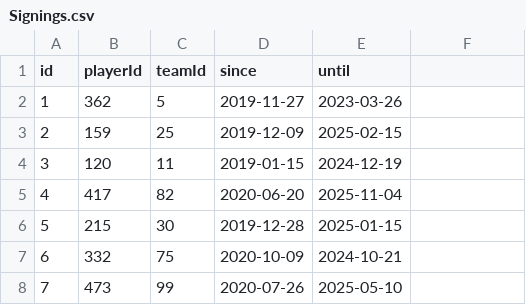
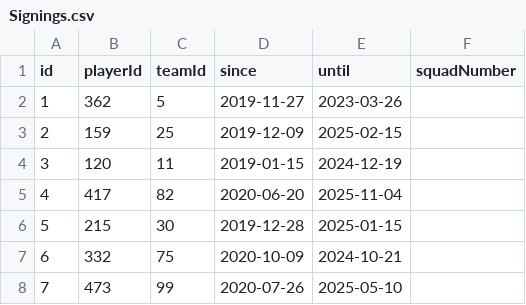
Before and after one commit to jucavi/tarea-spring, a CSV file: src/main/resources/static/csv/Signings.csv, drawn as a sheet; only a part is shown.

Commit message:
signing update pending

```diff
--- a/src/main/resources/static/csv/Signings.csv
+++ b/src/main/resources/static/csv/Signings.csv
@@ -1,2 +1,2 @@
-id,playerId,teamId,since,until
+id,playerId,teamId,since,until,squadNumber
 1,362,5,2019-11-27,2023-03-26
```
Also changed, not shown: 26 other files.
